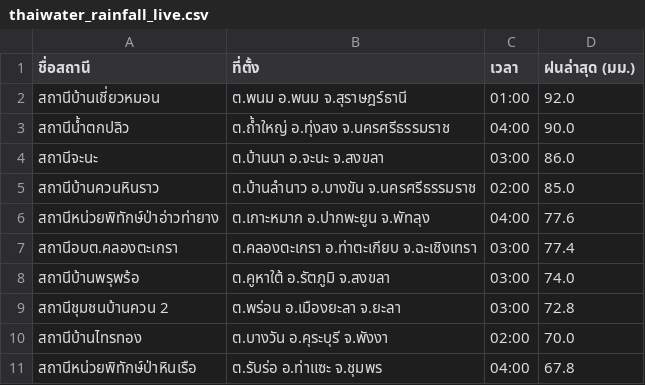
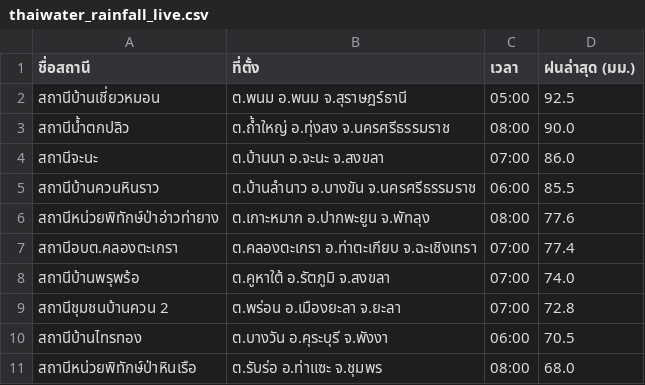
Before and after one commit to chaleeexez/scraper, a CSV file: thaiwater_rainfall_live.csv, drawn as a sheet.

```diff
--- a/thaiwater_rainfall_live.csv
+++ b/thaiwater_rainfall_live.csv
@@ -1,11 +1,11 @@
 ชื่อสถานี,ที่ตั้ง,เวลา,ฝนล่าสุด (มม.)
-สถานีบ้านเชี่ยวหมอน,ต.พนม อ.พนม จ.สุราษฎร์ธานี,01:00,92.0
-สถานีน้ำตกปลิว,ต.ถ้ำใหญ่ อ.ทุ่งสง จ.นครศรีธรรมราช,04:00,90.0
-สถานีจะนะ,ต.บ้านนา อ.จะนะ จ.สงขลา,03:00,86.0
-สถานีบ้านควนหินราว,ต.บ้านลำนาว อ.บางขัน จ.นครศรีธรรมราช,02:00,85.0
-สถานีหน่วยพิทักษ์ป่าอ่าวท่ายาง,ต.เกาะหมาก อ.ปากพะยูน จ.พัทลุง,04:00,77.6
-สถานีอบต.คลองตะเกรา,ต.คลองตะเกรา อ.ท่าตะเกียบ จ.ฉะเชิงเทรา,03:00,77.4
-สถานีบ้านพรุพร้อ,ต.คูหาใต้ อ.รัตภูมิ จ.สงขลา,03:00,74.0
-สถานีชุมชนบ้านควน 2,ต.พร่อน อ.เมืองยะลา จ.ยะลา,03:00,72.8
-สถานีบ้านไทรทอง,ต.บางวัน อ.คุระบุรี จ.พังงา,02:00,70.0
-สถานีหน่วยพิทักษ์ป่าหินเรือ,ต.รับร่อ อ.ท่าแซะ จ.ชุมพร,04:00,67.8
+สถานีบ้านเชี่ยวหมอน,ต.พนม อ.พนม จ.สุราษฎร์ธานี,05:00,92.5
+สถานีน้ำตกปลิว,ต.ถ้ำใหญ่ อ.ทุ่งสง จ.นครศรีธรรมราช,08:00,90.0
+สถานีจะนะ,ต.บ้านนา อ.จะนะ จ.สงขลา,07:00,86.0
+สถานีบ้านควนหินราว,ต.บ้านลำนาว อ.บางขัน จ.นครศรีธรรมราช,06:00,85.5
+สถานีหน่วยพิทักษ์ป่าอ่าวท่ายาง,ต.เกาะหมาก อ.ปากพะยูน จ.พัทลุง,08:00,77.6
+สถานีอบต.คลองตะเกรา,ต.คลองตะเกรา อ.ท่าตะเกียบ จ.ฉะเชิงเทรา,07:00,77.4
+สถานีบ้านพรุพร้อ,ต.คูหาใต้ อ.รัตภูมิ จ.สงขลา,07:00,74.0
+สถานีชุมชนบ้านควน 2,ต.พร่อน อ.เมืองยะลา จ.ยะลา,07:00,72.8
+สถานีบ้านไทรทอง,ต.บางวัน อ.คุระบุรี จ.พังงา,06:00,70.5
+สถานีหน่วยพิทักษ์ป่าหินเรือ,ต.รับร่อ อ.ท่าแซะ จ.ชุมพร,08:00,68.0
```
